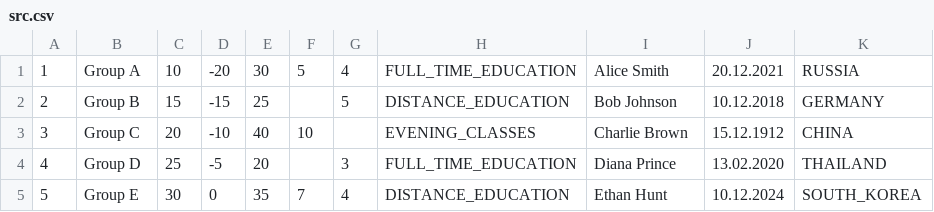
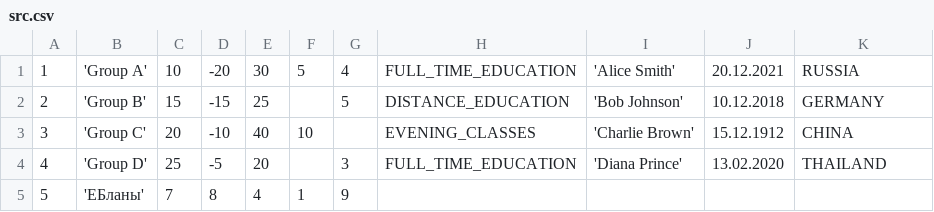
Before and after one commit to TheGeniusOfEternity/student-group-manager, a CSV file: src/main/resources/src.csv, drawn as a sheet.

```diff
--- a/src/main/resources/src.csv
+++ b/src/main/resources/src.csv
@@ -1,5 +1,5 @@
-1;"Group A";10;-20;30;5;4;FULL_TIME_EDUCATION;"Alice Smith";"20.12.2021";RUSSIA
-2;"Group B";15;-15;25;;5;DISTANCE_EDUCATION;"Bob Johnson";"10.12.2018";GERMANY
-3;"Group C";20;-10;40;10;;EVENING_CLASSES;"Charlie Brown";"15.12.1912";CHINA
-4;"Group D";25;-5;20;;3;FULL_TIME_EDUCATION;"Diana Prince";"13.02.2020";THAILAND
-5;"Group E";30;0;35;7;4;DISTANCE_EDUCATION;"Ethan Hunt";"10.12.2024";SOUTH_KOREA
+1;'Group A';10;-20;30;5;4;FULL_TIME_EDUCATION;'Alice Smith';20.12.2021;RUSSIA
+2;'Group B';15;-15;25;;5;DISTANCE_EDUCATION;'Bob Johnson';10.12.2018;GERMANY
+3;'Group C';20;-10;40;10;;EVENING_CLASSES;'Charlie Brown';15.12.1912;CHINA
+4;'Group D';25;-5;20;;3;FULL_TIME_EDUCATION;'Diana Prince';13.02.2020;THAILAND
+5;'ЕБланы';7;8;4;1;9;;
```
Also changed, not shown: 11 other files.
